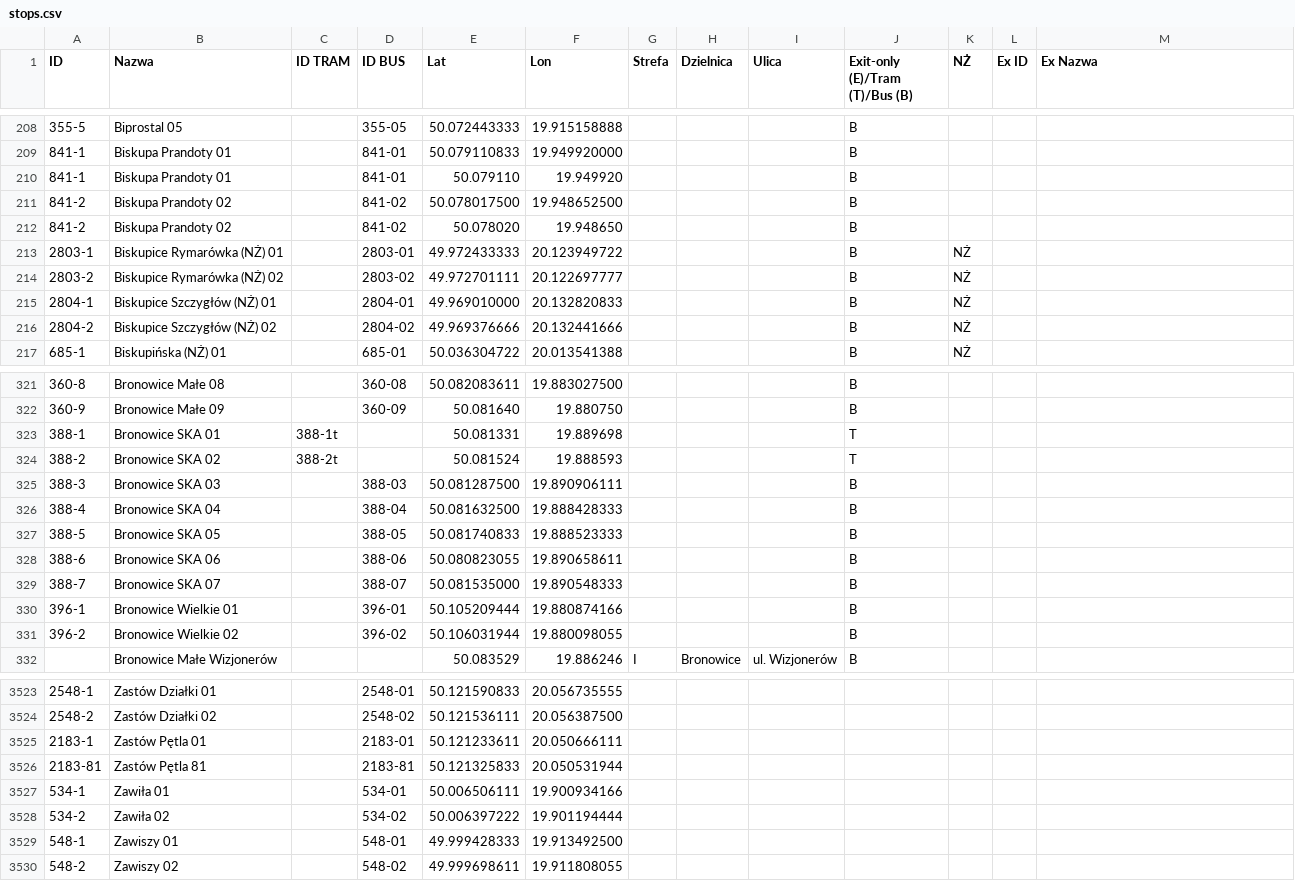
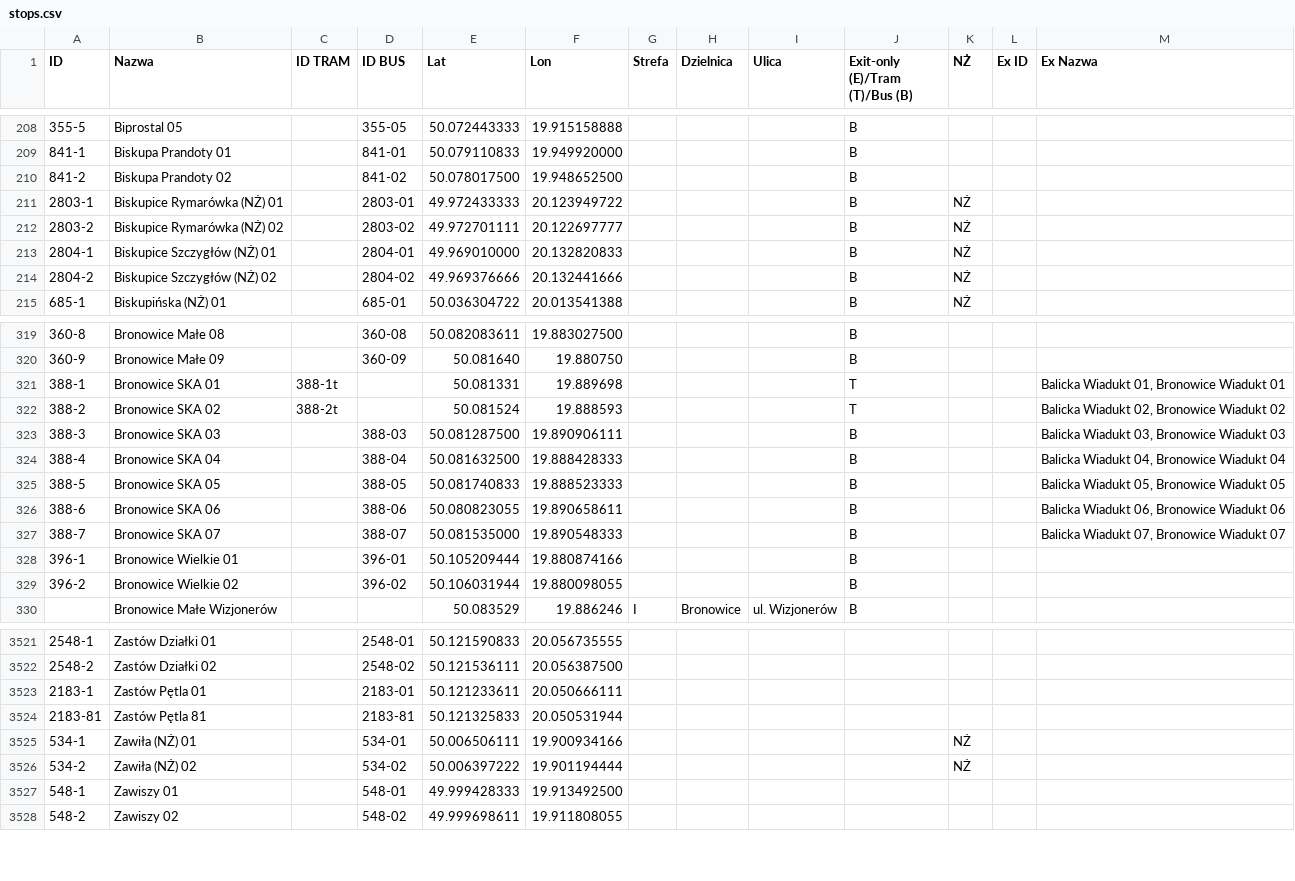
Before and after one commit to RozneOdslonyKMK/Krakow-SIP-SYSTEM, a CSV file: dictionaries/stops.csv, drawn as a sheet; only a part is shown, gaps mark what is left out.

Commit message:
Słownik z listą przystanków

```diff
--- a/dictionaries/stops.csv
+++ b/dictionaries/stops.csv
@@ -209,5 +209,3 @@
 841-1;Biskupa Prandoty 01;;841-01;50.079110833;19.949920000;;;;B;;;
-841-1;Biskupa Prandoty 01;;841-01;50.079110;19.949920;;;;B;;;
 841-2;Biskupa Prandoty 02;;841-02;50.078017500;19.948652500;;;;B;;;
-841-2;Biskupa Prandoty 02;;841-02;50.078020;19.948650;;;;B;;;
 2803-1;Biskupice Rymarówka (NŻ) 01;;2803-01;49.972433333;20.123949722;;;;B;NŻ;;
@@ -322,9 +320,9 @@
 360-9;Bronowice Małe 09;;360-09;50.081640;19.880750;;;;B;;;
-388-1;Bronowice SKA 01;388-1t;;50.081331;19.889698;;;;T;;;
-388-2;Bronowice SKA 02;388-2t;;50.081524;19.888593;;;;T;;;
-388-3;Bronowice SKA 03;;388-03;50.081287500;19.890906111;;;;B;;;
-388-4;Bronowice SKA 04;;388-04;50.081632500;19.888428333;;;;B;;;
-388-5;Bronowice SKA 05;;388-05;50.081740833;19.888523333;;;;B;;;
-388-6;Bronowice SKA 06;;388-06;50.080823055;19.890658611;;;;B;;;
-388-7;Bronowice SKA 07;;388-07;50.081535000;19.890548333;;;;B;;;
+388-1;Bronowice SKA 01;388-1t;;50.081331;19.889698;;;;T;;;Balicka Wiadukt 01,   Bronowice Wiadukt 01
+388-2;Bronowice SKA 02;388-2t;;50.081524;19.888593;;;;T;;;Balicka Wiadukt 02,   Bronowice Wiadukt 02
+388-3;Bronowice SKA 03;;388-03;50.081287500;19.890906111;;;;B;;;Balicka Wiadukt 03,   Bronowice Wiadukt 03
+388-4;Bronowice SKA 04;;388-04;50.081632500;19.888428333;;;;B;;;Balicka Wiadukt 04,   Bronowice Wiadukt 04
+388-5;Bronowice SKA 05;;388-05;50.081740833;19.888523333;;;;B;;;Balicka Wiadukt 05,   Bronowice Wiadukt 05
+388-6;Bronowice SKA 06;;388-06;50.080823055;19.890658611;;;;B;;;Balicka Wiadukt 06,   Bronowice Wiadukt 06
+388-7;Bronowice SKA 07;;388-07;50.081535000;19.890548333;;;;B;;;Balicka Wiadukt 07,   Bronowice Wiadukt 07
 396-1;Bronowice Wielkie 01;;396-01;50.105209444;19.880874166;;;;B;;;
@@ -3526,4 +3524,4 @@
 2183-81;Zastów Pętla 81;;2183-81;50.121325833;20.050531944;;;;;;;
-534-1;Zawiła 01;;534-01;50.006506111;19.900934166;;;;;;;
-534-2;Zawiła 02;;534-02;50.006397222;19.901194444;;;;;;;
+534-1;Zawiła (NŻ) 01;;534-01;50.006506111;19.900934166;;;;;NŻ;;
+534-2;Zawiła (NŻ) 02;;534-02;50.006397222;19.901194444;;;;;NŻ;;
 548-1;Zawiszy 01;;548-01;49.999428333;19.913492500;;;;;;;
```
